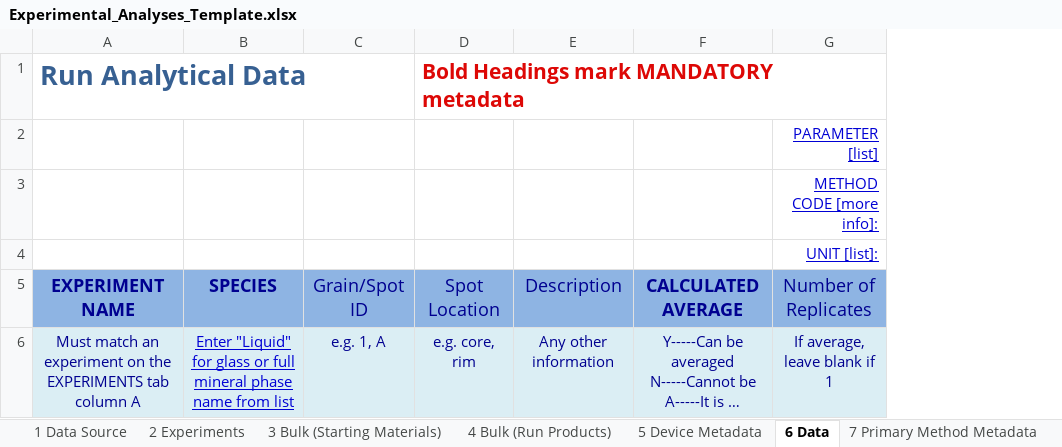
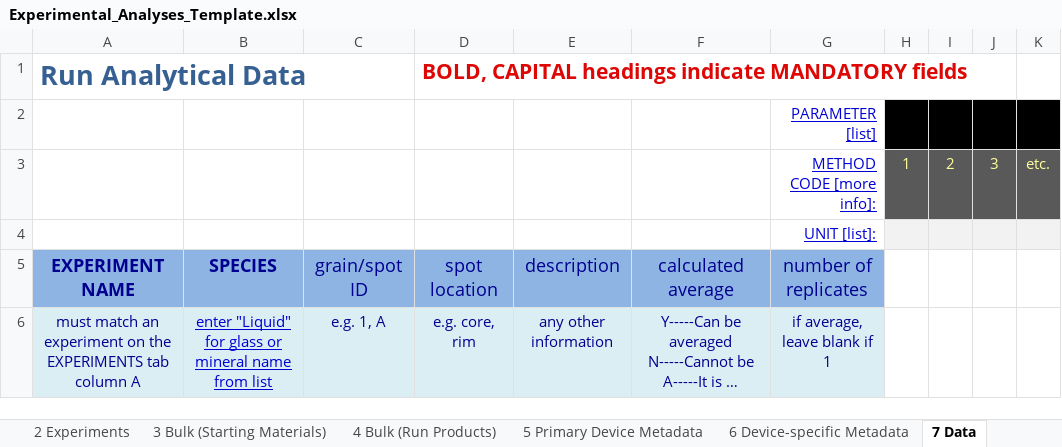
Before and after one commit to earthchem/PyLEPR, an Excel workbook: templates/Experimental_Analyses_Template.xlsx, sheet 7 Data, drawn as a sheet; long unchanged cells end in …; values as stored, in another font and other column widths than the file's, no borders; removed rows and columns are numbered as before the commit, all else as after; ↵ is a line break in a cell; the diff names each change by its address in the sheet, - before the commit and + after, or states it on an @@ line.

Commit message:
Updated template to include more metadata for phase equilibria.

```diff
--- a/templates/Experimental_Analyses_Template.xlsx (sheet 7 Data)
+++ b/templates/Experimental_Analyses_Template.xlsx (sheet 7 Data)
-sheet tab: 5 Device Metadata
+sheet tab: 5 Primary Device Metadata
-sheet tab: 6 Data
+sheet tab: 7 Data
+sheet tab: 6 Device-specific Metadata
-column E, rows 5-6: Description | Any other information
+column E, rows 5-6: description | any other information
+column H, row 3: 1
+column I, row 3: 2
+column J, row 3: 3
+column K, row 3: etc.
-D1: Bold Headings mark MANDATORY metadata
+D1: BOLD, CAPITAL headings indicate MANDATORY fields
-C5: Grain/Spot ID
+C5: grain/spot ID
-D5: Spot Location
+D5: spot location
-F5: CALCULATED AVERAGE
+F5: calculated average
-F5 bold: on
+F5 bold: off
-G5: Number of Replicates
+G5: number of replicates
-A6: Must match an…
+A6: must match an…
-B6: Enter "Liquid" for glass or full mineral phase name from…
+B6: enter "Liquid" for glass or mineral name from…
-G6: If average, ↵ leave blank if 1
+G6: if average, ↵ leave blank if 1
```
Also changed, not shown: sheet 5 Primary Device Metadata, sheet 8 Primary Method Metadata, sheet 2 Experiments, sheet 4 Bulk (Run Products), sheet 3 Bulk (Starting Materials), sheet 9 Method-specific Metadata, 1 more sheet, other sheet tabs.
